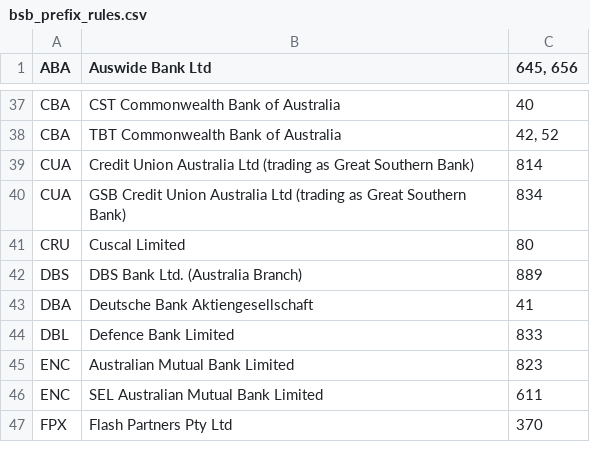
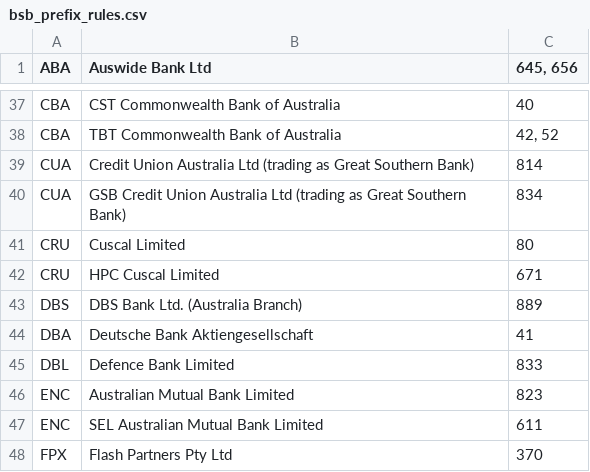
Before and after one commit to ilankessler/bsb-lookup, a CSV file: src/bsb/static/bsb_prefix_rules.csv, drawn as a sheet; only a part is shown, gaps mark what is left out; the diff names each change by its address in the sheet, - before the commit and + after, or states it on an @@ line.

```diff
--- a/src/bsb/static/bsb_prefix_rules.csv
+++ b/src/bsb/static/bsb_prefix_rules.csv
+row 42: CRU | HPC Cuscal Limited | 671
```
